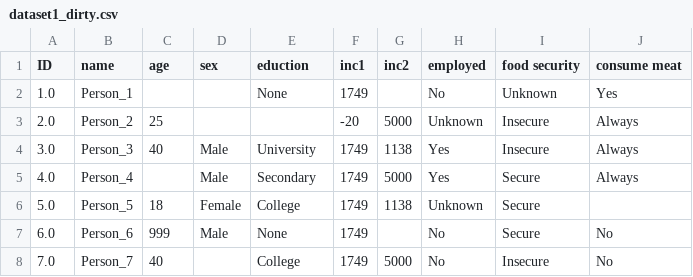
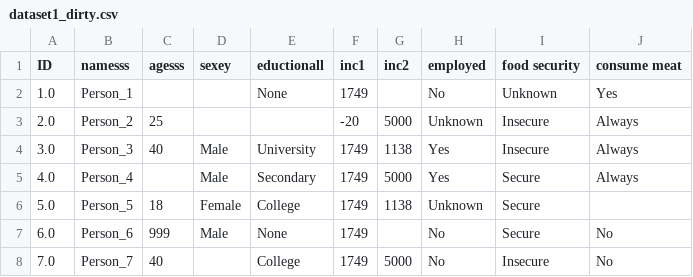
Before and after one commit to zalatesanalytics/ai-data-cleaning-agent, a CSV file: data/dataset1_dirty.csv, drawn as a sheet; only a part is shown.

Commit message:
Update dataset1_dirty.csv

```diff
--- a/data/dataset1_dirty.csv
+++ b/data/dataset1_dirty.csv
@@ -1,2 +1,2 @@
-ID,name,age,sex,eduction,inc1,inc2,employed,food security,consume meat
+ID,namesss,agesss,sexey,eductionall,inc1,inc2,employed,food security,consume meat
 1.0,Person_1,,,None,1749,,No,Unknown,Yes
```
